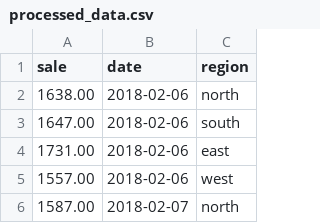
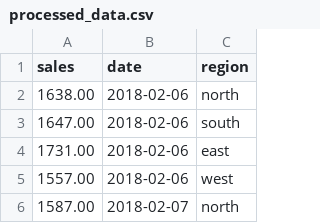
Before and after one commit to jarsuu/quantium-starter-repo, a CSV file: processed_data.csv, drawn as a sheet; only a part is shown.

Commit message:
sale -> sales header + date sorting

```diff
--- a/processed_data.csv
+++ b/processed_data.csv
@@ -1,2 +1,2 @@
-sale,date,region
+sales,date,region
 1638.00,2018-02-06,north
```
Also changed, not shown: 2 other files.
